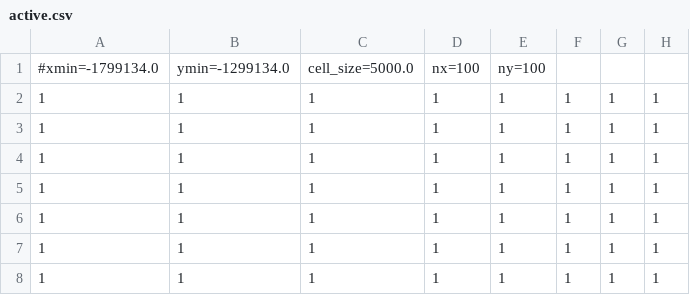
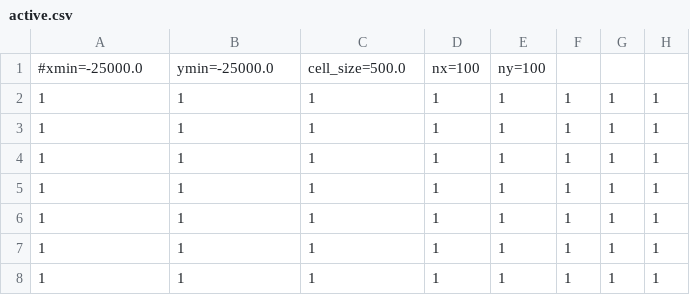
Before and after one commit to csiro-risk-assessment/mozzie, a CSV file: demo/active.csv, drawn as a sheet; only a part is shown; the diff names each change by its address in the sheet, - before the commit and + after, or states it on an @@ line.

```diff
--- a/demo/active.csv
+++ b/demo/active.csv
-A1: #xmin=-1799134.0
+A1: #xmin=-25000.0
-B1: ymin=-1299134.0
+B1: ymin=-25000.0
-C1: cell_size=5000.0
+C1: cell_size=500.0
```
Also changed, not shown: 5 other files.
